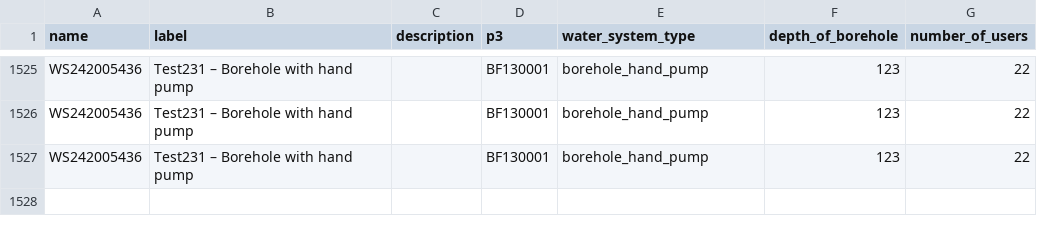
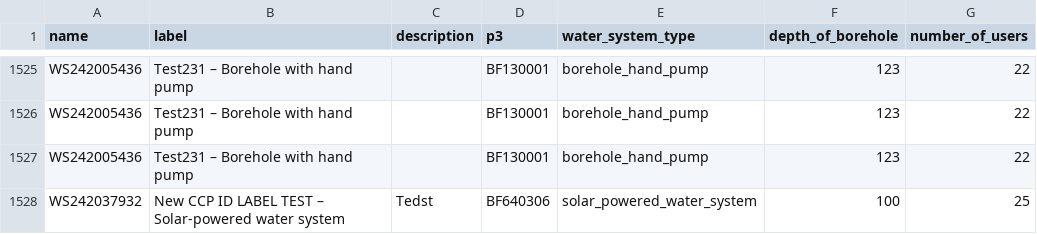
Before and after one commit to osmanburcu/Watercheck, a CSV file: data/systems.csv, drawn as a sheet; only a part is shown, gaps mark what is left out; the diff names each change by its address in the sheet, - before the commit and + after, or states it on an @@ line.

Commit message:
Upload CSV from Power Automate

```diff
--- a/data/systems.csv
+++ b/data/systems.csv
+row 1528: WS242037932 | New CCP ID LABEL TEST – Solar-powered water system | Tedst | BF640306 | solar_powered_water_system | 100 | 25
```
